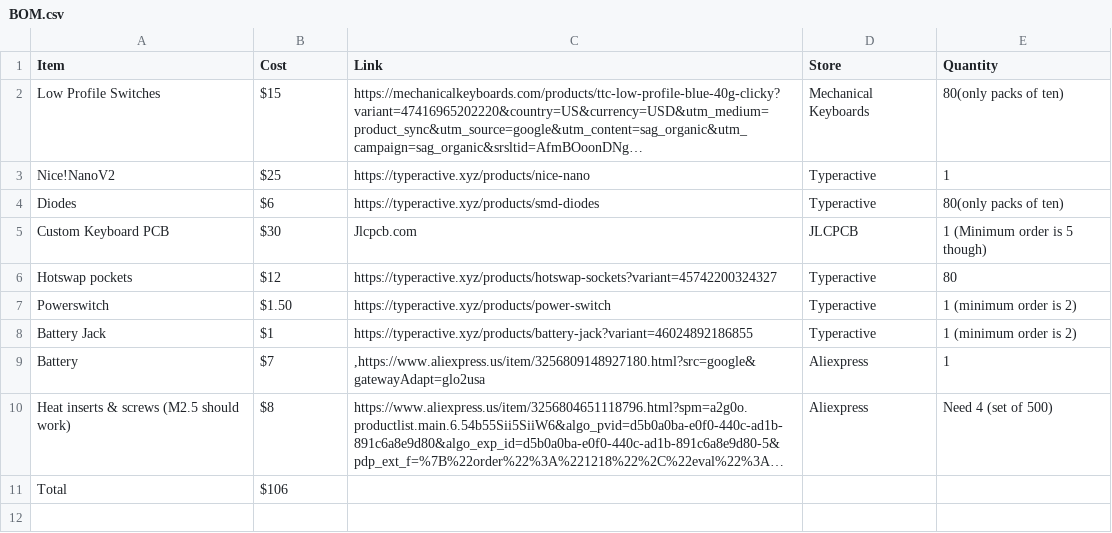
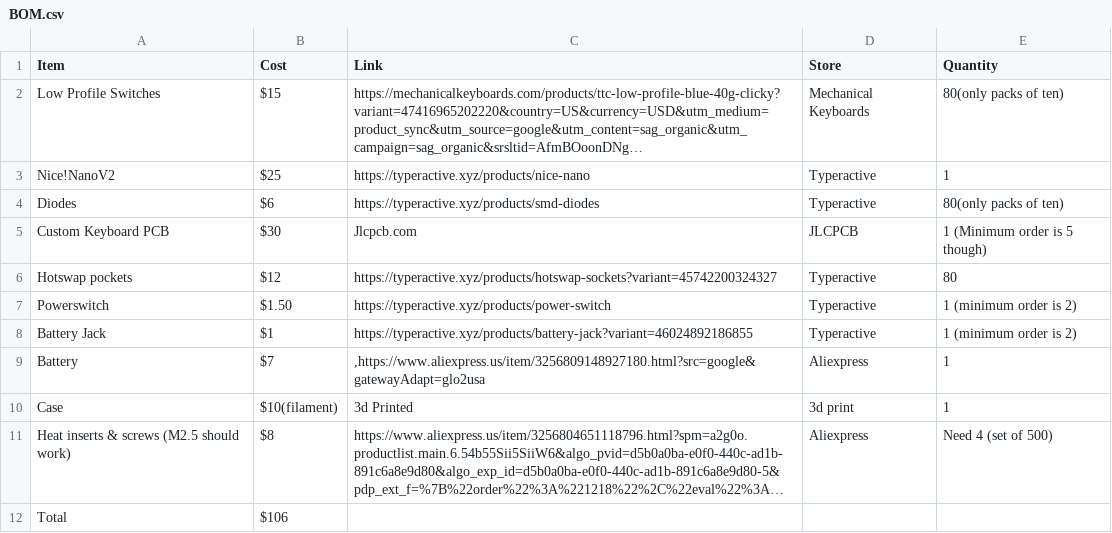
Before and after one commit to omamated/Om-s-Keyboard, a CSV file: BOM.csv, drawn as a sheet; long unchanged cells end in …; the diff names each change by its address in the sheet, - before the commit and + after, or states it on an @@ line.

Commit message:
Update BOM.csv to add new items and correct format

```diff
--- a/BOM.csv
+++ b/BOM.csv
+row 10: Case | $10(filament) | 3d Printed | 3d print | 1
```
